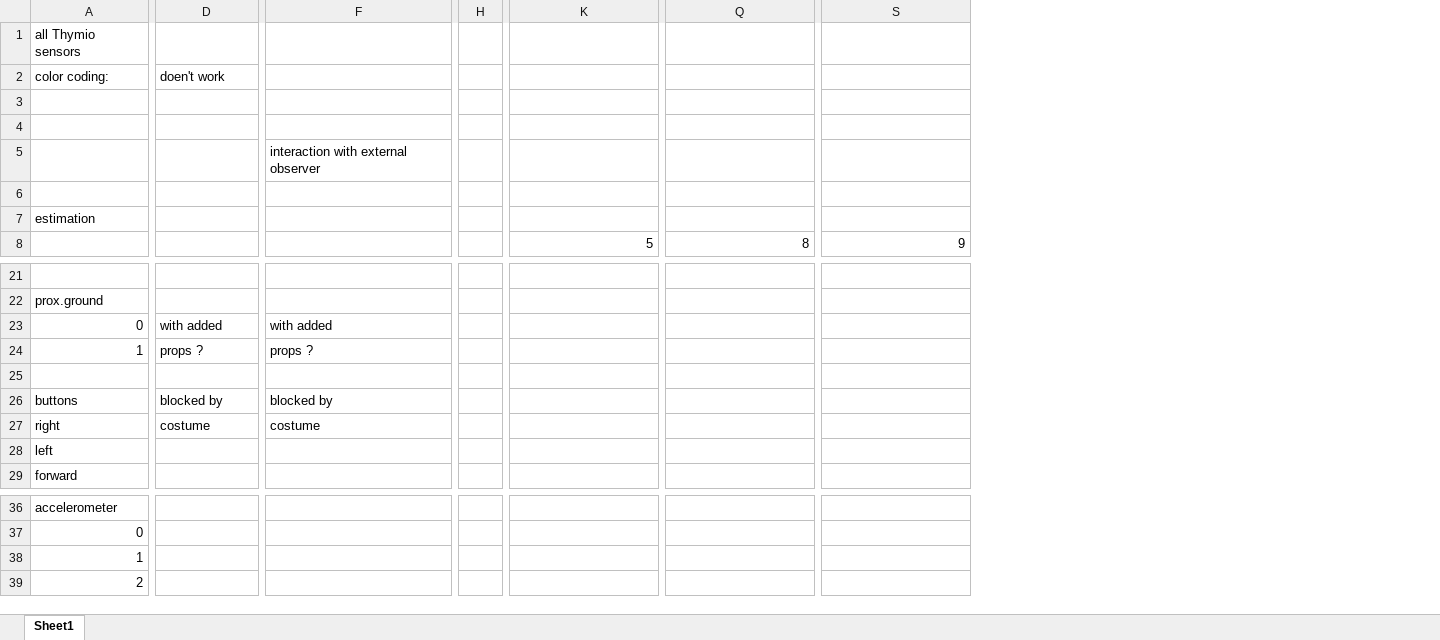
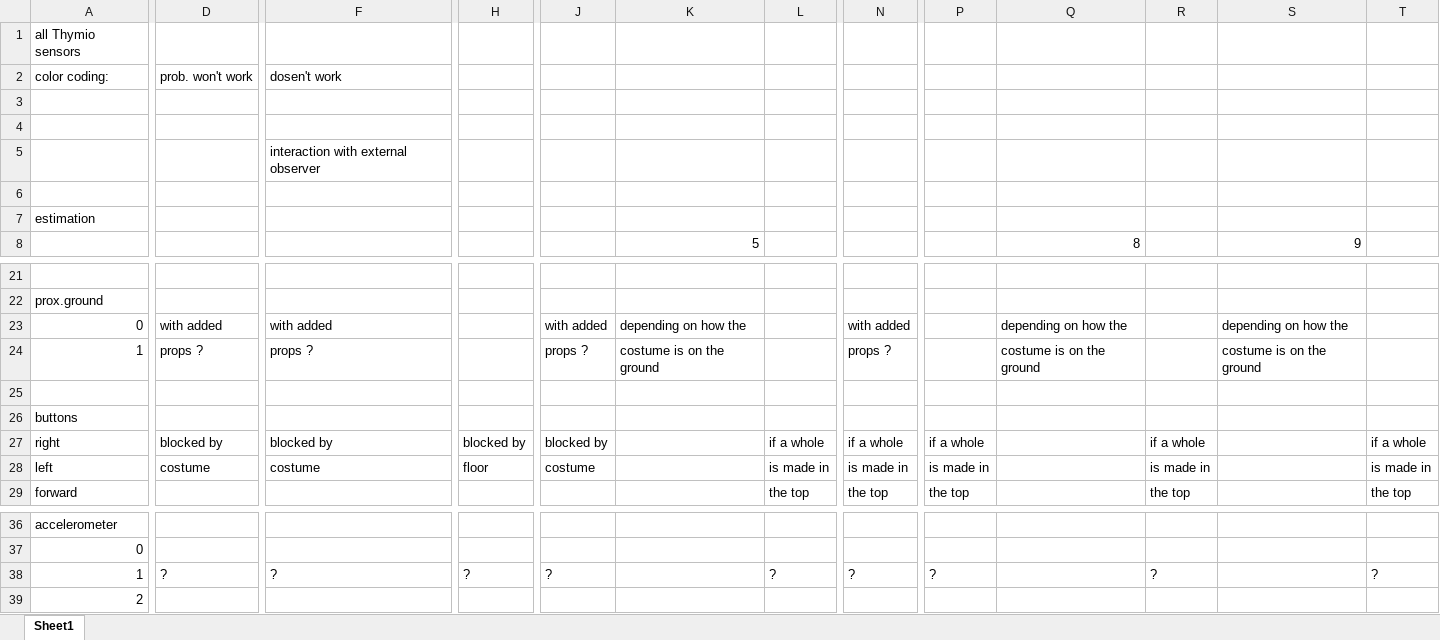
Before and after one commit to emiliesdgh/MA2_semester_project, an Excel workbook: thymio_sensors_list.xlsx, sheet Sheet1, drawn as a sheet; only a part is shown, gaps mark what is left out; values as stored, in another font and other column widths than the file's, no cell formats; removed rows and columns are numbered as before the commit, all else as after; rows hold the shown columns only; the diff covers the shown part only; the diff names each change by its address in the sheet, - before the commit and + after, or states it on an @@ line.

```diff
--- a/thymio_sensors_list.xlsx (sheet Sheet1)
+++ b/thymio_sensors_list.xlsx (sheet Sheet1)
-column H, empty
+column H, rows 27-28: blocked by | floor; row 38: ?
+column J, rows 23-24: with added | props ?; rows 27-28: blocked by | costume; row 38: ?
+column L, rows 27-29: if a whole | is made in | the top; row 38: ?
+column N, rows 23-24: with added | props ?; rows 27-29: if a whole | is made in | the top; row 38: ?
+column P, rows 27-29: if a whole | is made in | the top; row 38: ?
+column R, rows 27-29: if a whole | is made in | the top; row 38: ?
+column T, rows 27-29: if a whole | is made in | the top; row 38: ?
-D2: doen't work
+D2: prob. won't work
-F2: (empty)
+F2: dosen't work
-K23: (empty)
+K23: depending on how the
-Q23: (empty)
+Q23: depending on how the
-S23: (empty)
+S23: depending on how the
-K24: (empty)
+K24: costume is on the ground
-Q24: (empty)
+Q24: costume is on the ground
-S24: (empty)
+S24: costume is on the ground
+row 26: buttons
-A27: buttons
+A27: right
-A28: right
+A28: left
-row 28: left
-D38: (empty)
+D38: ?
-F38: (empty)
+F38: ?
```
Also changed, not shown: 5 removed columns elsewhere in this sheet, cell formats, 14 other files.
